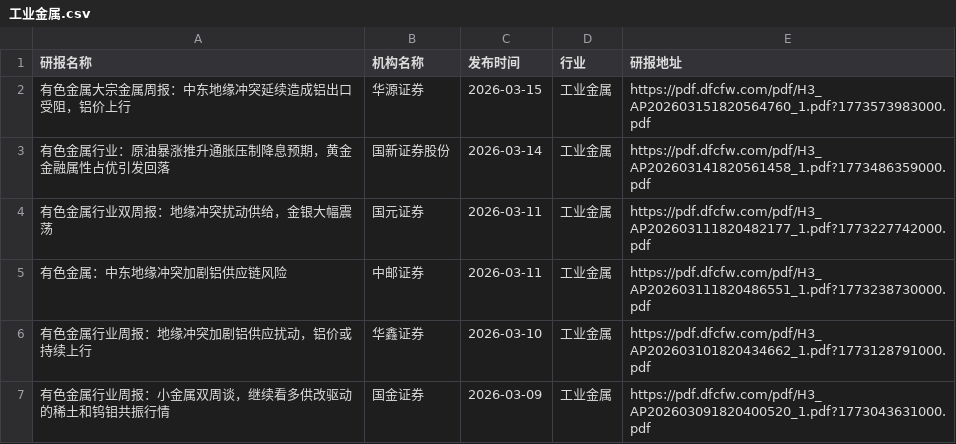
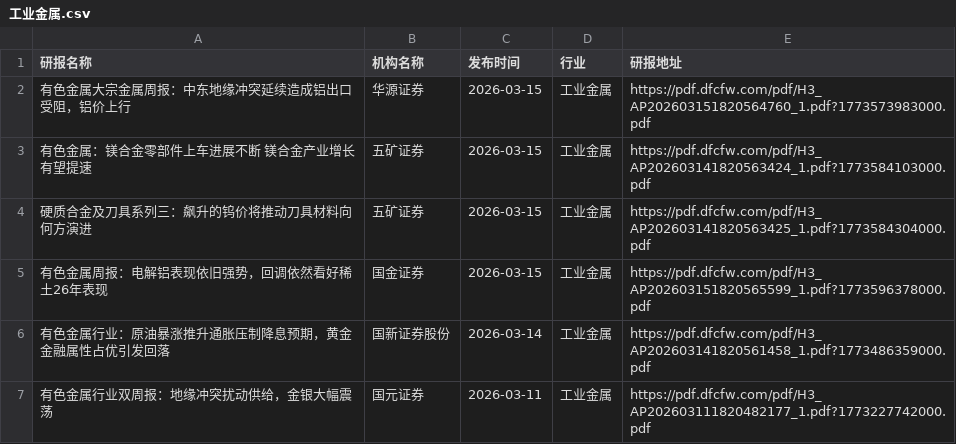
Before and after one commit to yueshandewu/dongcai_report, a CSV file: eastmoney/工业金属.csv, drawn as a sheet; only a part is shown; the shorter side is filled out with more unchanged rows; the diff names each change by its address in the sheet, - before the commit and + after, or states it on an @@ line.

```diff
--- a/eastmoney/工业金属.csv
+++ b/eastmoney/工业金属.csv
+row 3: 有色金属：镁合金零部件上车进展不断 镁合金产业增长有望提速 | 五矿证券 | 2026-03-15 | 工业金属 | https://pdf.dfcfw.com/pdf/H3_AP202603141820563424_1.pdf?1773584103000.pdf
+row 4: 硬质合金及刀具系列三：飙升的钨价将推动刀具材料向何方演进 | 五矿证券 | 2026-03-15 | 工业金属 | https://pdf.dfcfw.com/pdf/H3_AP202603141820563425_1.pdf?1773584304000.pdf
+row 5: 有色金属周报：电解铝表现依旧强势，回调依然看好稀土26年表现 | 国金证券 | 2026-03-15 | 工业金属 | https://pdf.dfcfw.com/pdf/H3_AP202603151820565599_1.pdf?1773596378000.pdf
```
Also changed, not shown: eastmoney/养殖业.csv, eastmoney/房地产开发.csv, 48 other files.
